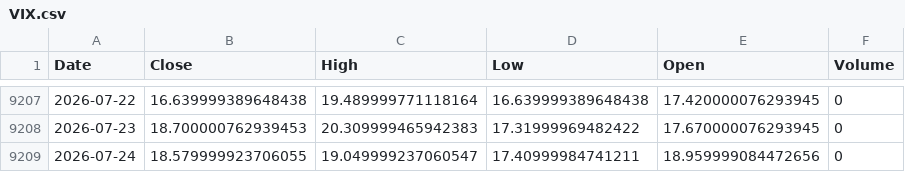
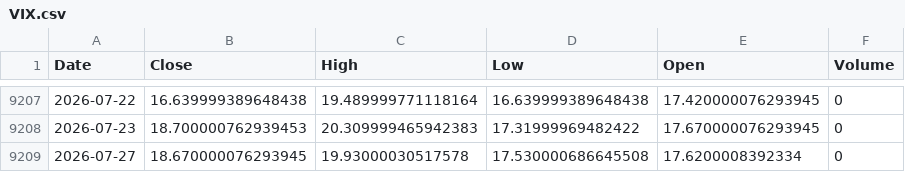
Before and after one commit to kittycapital/vix-spy, a CSV file: data/VIX.csv, drawn as a sheet; only a part is shown, gaps mark what is left out; removed rows and columns are numbered as before the commit, all else as after; the diff names each change by its address in the sheet, - before the commit and + after, or states it on an @@ line.

```diff
--- a/data/VIX.csv
+++ b/data/VIX.csv
-row 9209: 2026-07-24 | 18.579999923706055 | 19.049999237060547 | 17.40999984741211 | 18.959999084472656 | 0
+row 9209: 2026-07-27 | 18.670000076293945 | 19.93000030517578 | 17.530000686645508 | 17.6200008392334 | 0
```
Also changed, not shown: data/SPY.csv.
